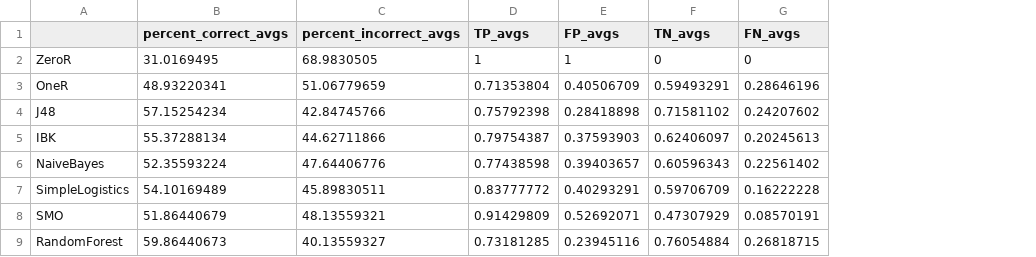
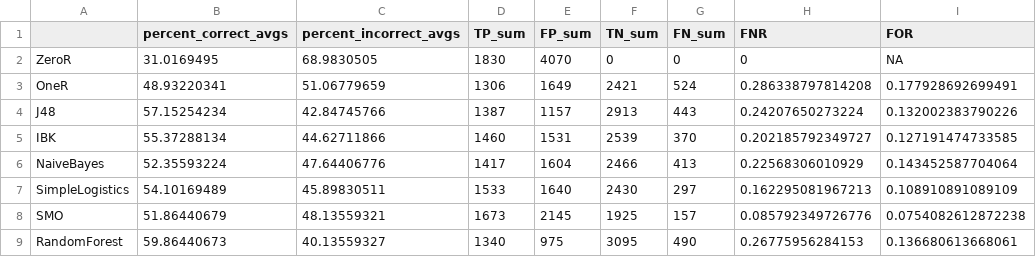
Before and after one commit to marcelsetz/Thema09_2223, a CSV file: Data/derbernardi_summary.csv, drawn as a sheet; only a part is shown; removed rows and columns are numbered as before the commit, all else as after; the diff names each change by its address in the sheet, - before the commit and + after, or states it on an @@ line.

```diff
--- a/Data/derbernardi_summary.csv
+++ b/Data/derbernardi_summary.csv
-column D (TP_avgs), rows 2-9: 1 | 0.71353804 | 0.75792398 | 0.79754387 | 0.77438598 | 0.83777772 | 0.91429809 | 0.73181285
-column E (FP_avgs), rows 2-9: 1 | 0.40506709 | 0.28418898 | 0.37593903 | 0.39403657 | 0.40293291 | 0.52692071 | 0.23945116
-column F (TN_avgs), rows 2-9: 0 | 0.59493291 | 0.71581102 | 0.62406097 | 0.60596343 | 0.59706709 | 0.47307929 | 0.76054884
-column G (FN_avgs), rows 2-9: 0 | 0.28646196 | 0.24207602 | 0.20245613 | 0.22561402 | 0.16222228 | 0.08570191 | 0.26818715
+column D (TP_sum), rows 2-9: 1830 | 1306 | 1387 | 1460 | 1417 | 1533 | 1673 | 1340
+column E (FP_sum), rows 2-9: 4070 | 1649 | 1157 | 1531 | 1604 | 1640 | 2145 | 975
+column F (TN_sum), rows 2-9: 0 | 2421 | 2913 | 2539 | 2466 | 2430 | 1925 | 3095
+column G (FN_sum), rows 2-9: 0 | 524 | 443 | 370 | 413 | 297 | 157 | 490
+column H (FNR), rows 2-9: 0 | 0.286338797814208 | 0.24207650273224 | 0.202185792349727 | 0.22568306010929 | 0.162295081967213 | 0.085792349726776 | 0.26775956284153
+column I (FOR), rows 2-9: NA | 0.177928692699491 | 0.132002383790226 | 0.127191474733585 | 0.143452587704064 | 0.108910891089109 | 0.0754082612872238 | 0.136680613668061
```
Also changed, not shown: 4 other files.
